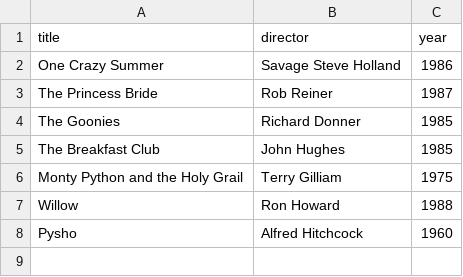
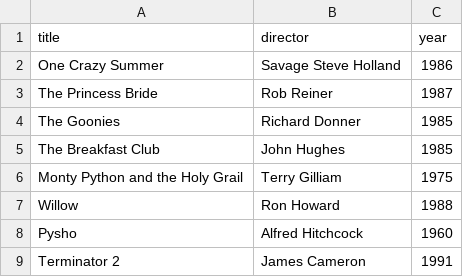
Before and after one commit to Hexafoil296/webflyx, a CSV file: classics.csv, drawn as a sheet; the diff names each change by its address in the sheet, - before the commit and + after, or states it on an @@ line.

Commit message:
M: update classics again

```diff
--- a/classics.csv
+++ b/classics.csv
+row 9: Terminator 2 | James Cameron | 1991
```
